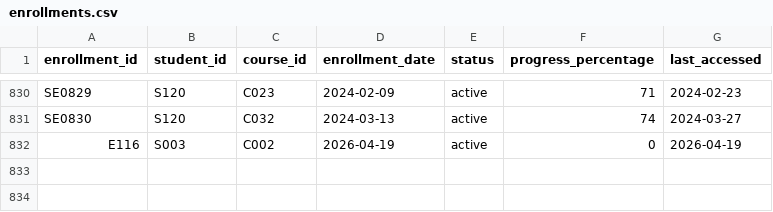
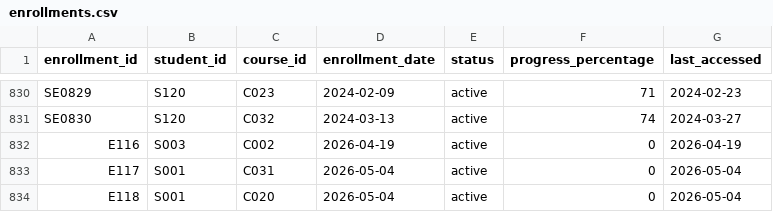
Before and after one commit to hangpt1/KLTN_PHAMTHIHANG_DEHA_Learning_Recommendation_System, a CSV file: data/enrollments.csv, drawn as a sheet; only a part is shown, gaps mark what is left out.

```diff
--- a/data/enrollments.csv
+++ b/data/enrollments.csv
@@ -832 +832,3 @@ SE0830,S120,C032,2024-03-13,active,74,2024-03-27
 E116,S003,C002,2026-04-19,active,0,2026-04-19
+E117,S001,C031,2026-05-04,active,0,2026-05-04
+E118,S001,C020,2026-05-04,active,0,2026-05-04
```
Also changed, not shown: data/module_progress.csv, 2 other files.
